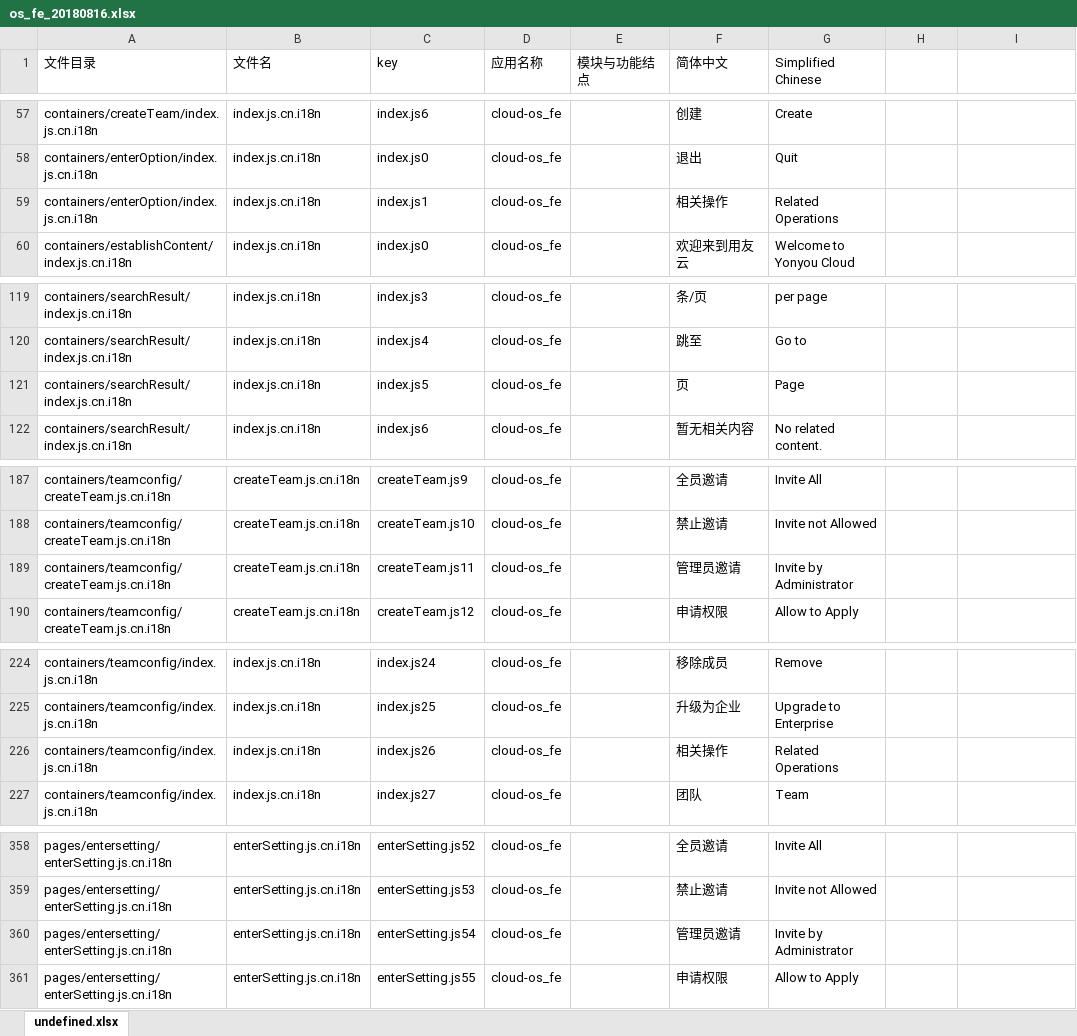
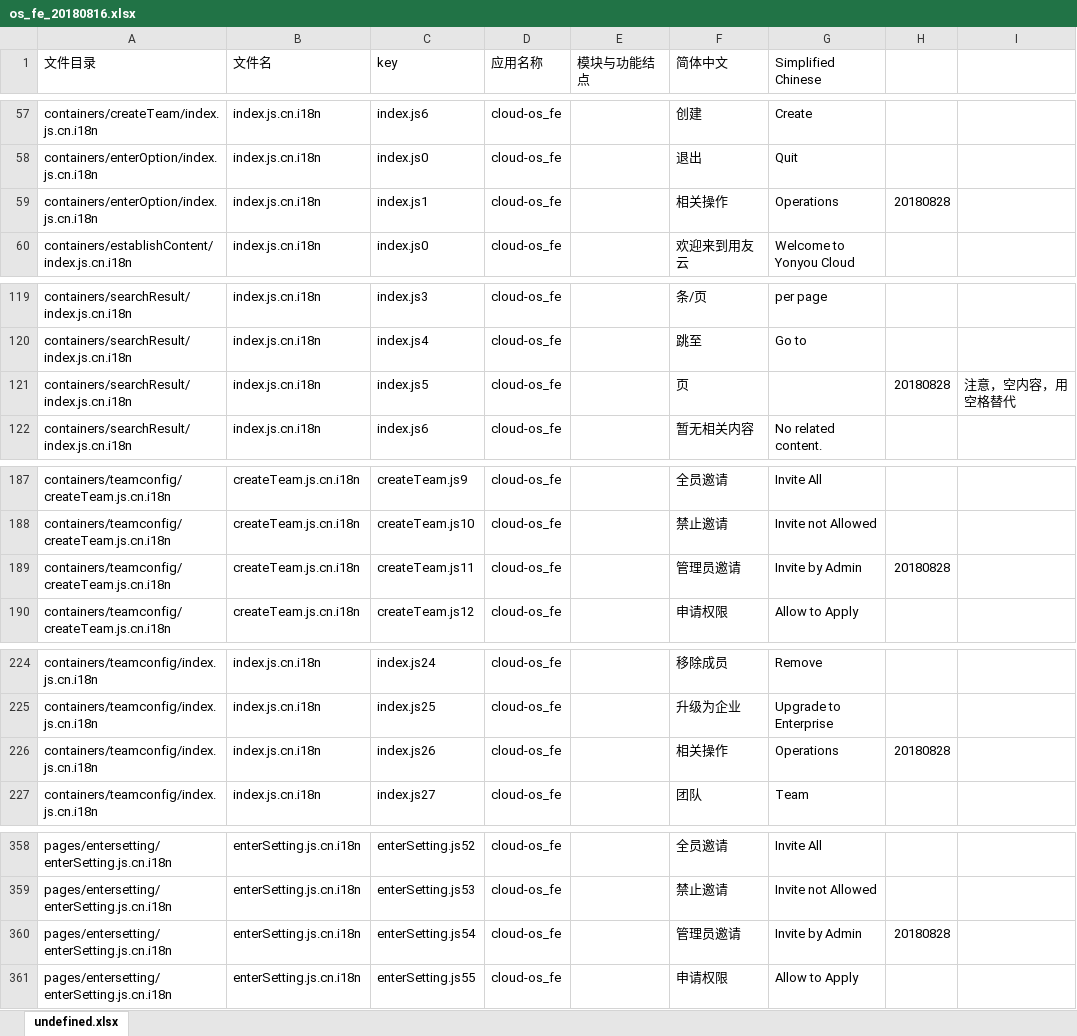
Before and after one commit to gitshuang/workbench, an Excel workbook: os_fe_20180816.xlsx, sheet undefined.xlsx, drawn as a sheet; only a part is shown, gaps mark what is left out; values as stored, in another font and other column widths than the file's, no borders; the diff covers the shown part only; the diff names each change by its address in the sheet, - before the commit and + after, or states it on an @@ line.

```diff
--- a/os_fe_20180816.xlsx (sheet undefined.xlsx)
+++ b/os_fe_20180816.xlsx (sheet undefined.xlsx)
-G59 (Simplified Chinese): Related Operations
+G59 (Simplified Chinese): Operations
-H59: (empty)
+H59: 20180828
-G121 (Simplified Chinese): Page
+G121 (Simplified Chinese): (empty)
-H121: (empty)
+H121: 20180828
-I121: (empty)
+I121: 注意，空内容，用空格替代
-G189 (Simplified Chinese): Invite by Administrator
+G189 (Simplified Chinese): Invite by Admin
-H189: (empty)
+H189: 20180828
-G226 (Simplified Chinese): Related Operations
+G226 (Simplified Chinese): Operations
-H226: (empty)
+H226: 20180828
-G360 (Simplified Chinese): Invite by Administrator
+G360 (Simplified Chinese): Invite by Admin
-H360: (empty)
+H360: 20180828
```
Also changed, not shown: 1 edited cell elsewhere in this sheet, 43 other files.
